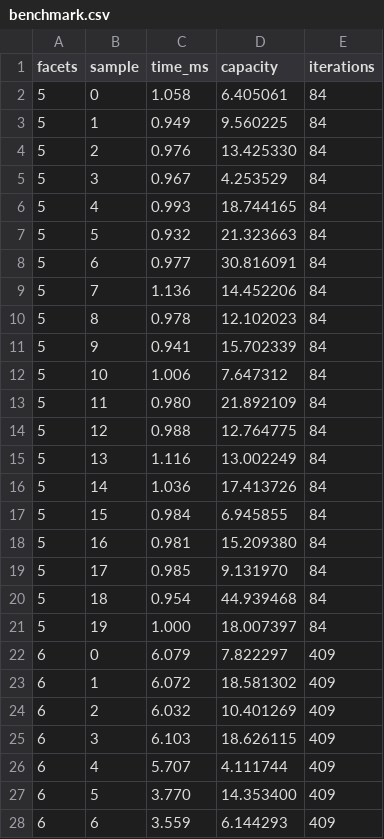
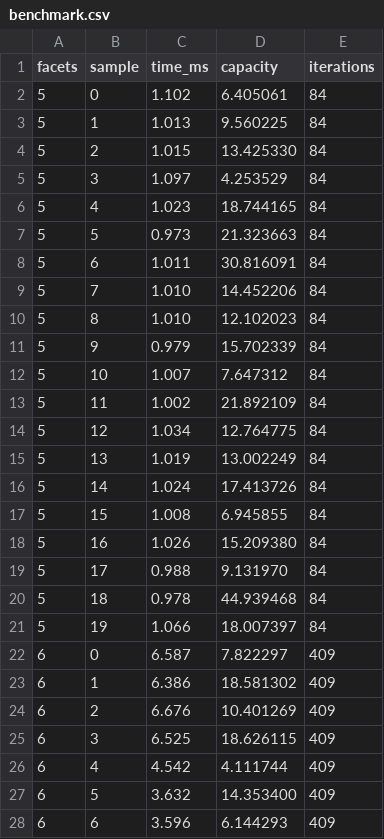
Before and after one commit to JoernStoehler/msc-math, a CSV file: experiments/profiling/benchmark.csv, drawn as a sheet; only a part is shown; the diff covers the shown part only.

```diff
--- a/experiments/profiling/benchmark.csv
+++ b/experiments/profiling/benchmark.csv
@@ -1,28 +1,28 @@
 facets,sample,time_ms,capacity,iterations
-5,0,1.058,6.405061,84
-5,1,0.949,9.560225,84
-5,2,0.976,13.425330,84
-5,3,0.967,4.253529,84
-5,4,0.993,18.744165,84
-5,5,0.932,21.323663,84
-5,6,0.977,30.816091,84
-5,7,1.136,14.452206,84
-5,8,0.978,12.102023,84
-5,9,0.941,15.702339,84
-5,10,1.006,7.647312,84
-5,11,0.980,21.892109,84
-5,12,0.988,12.764775,84
-5,13,1.116,13.002249,84
-5,14,1.036,17.413726,84
-5,15,0.984,6.945855,84
-5,16,0.981,15.209380,84
-5,17,0.985,9.131970,84
-5,18,0.954,44.939468,84
-5,19,1.000,18.007397,84
-6,0,6.079,7.822297,409
-6,1,6.072,18.581302,409
-6,2,6.032,10.401269,409
-6,3,6.103,18.626115,409
-6,4,5.707,4.111744,409
-6,5,3.770,14.353400,409
-6,6,3.559,6.144293,409
+5,0,1.102,6.405061,84
+5,1,1.013,9.560225,84
+5,2,1.015,13.425330,84
+5,3,1.097,4.253529,84
+5,4,1.023,18.744165,84
+5,5,0.973,21.323663,84
+5,6,1.011,30.816091,84
+5,7,1.010,14.452206,84
+5,8,1.010,12.102023,84
+5,9,0.979,15.702339,84
+5,10,1.007,7.647312,84
+5,11,1.002,21.892109,84
+5,12,1.034,12.764775,84
+5,13,1.019,13.002249,84
+5,14,1.024,17.413726,84
+5,15,1.008,6.945855,84
+5,16,1.026,15.209380,84
+5,17,0.988,9.131970,84
+5,18,0.978,44.939468,84
+5,19,1.066,18.007397,84
+6,0,6.587,7.822297,409
+6,1,6.386,18.581302,409
+6,2,6.676,10.401269,409
+6,3,6.525,18.626115,409
+6,4,4.542,4.111744,409
+6,5,3.632,14.353400,409
+6,6,3.596,6.144293,409
```
Also changed, not shown: 49 edited cells elsewhere in this file, 5 other files.
